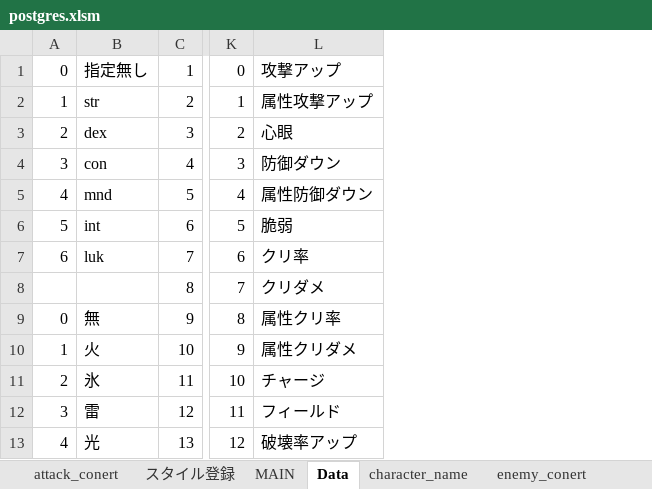
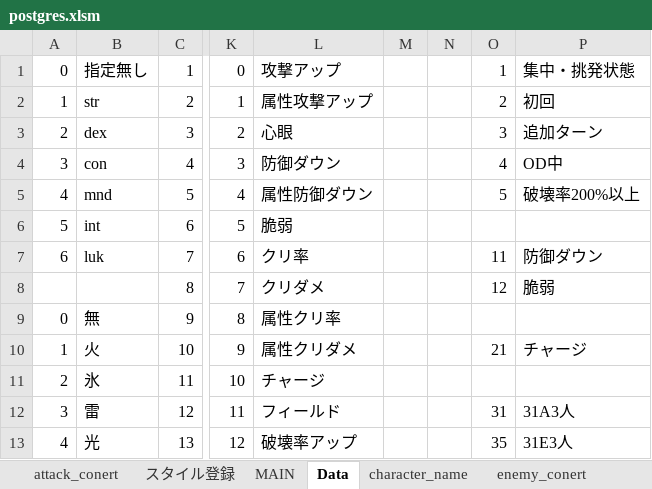
Before and after one commit to reliruleru00/hevburn, an Excel workbook: postgres.xlsm, sheet Data, drawn as a sheet; only a part is shown, gaps mark what is left out; values as stored, in another font and other column widths than the file's, no borders; the diff names each change by its address in the sheet, - before the commit and + after, or states it on an @@ line.

```diff
--- a/postgres.xlsm (sheet Data)
+++ b/postgres.xlsm (sheet Data)
+column M, empty
+column N, empty
+column O, rows 1-13: 1 | 2 | 3 | 4 | 5 |  | 11 | 12 |  | 21 |  | 31 | 35
+column P, rows 1-13: 集中・挑発状態 | 初回 | 追加ターン | OD中 | 破壊率200%以上 |  | 防御ダウン | 脆弱 |  | チャージ |  | 31A3人 | 31E3人
```
Also changed, not shown: sheet skill_buff, sheet skill_attack, 5 other files.
